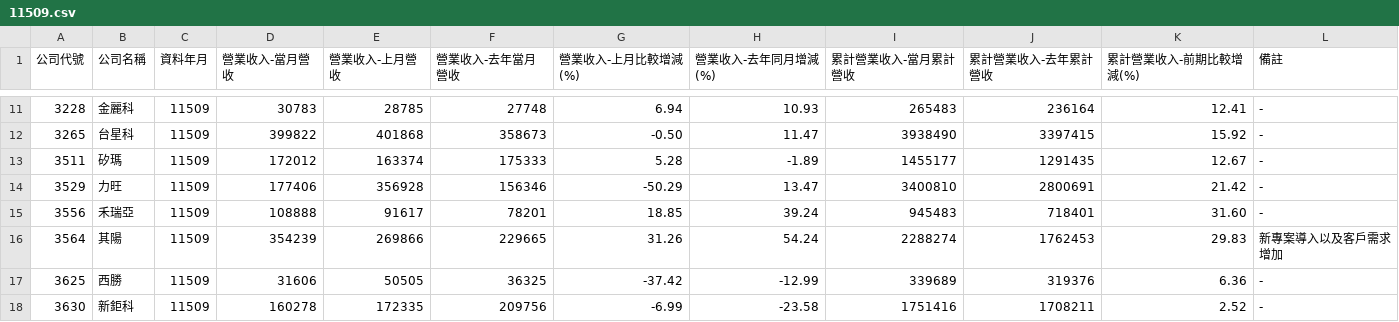
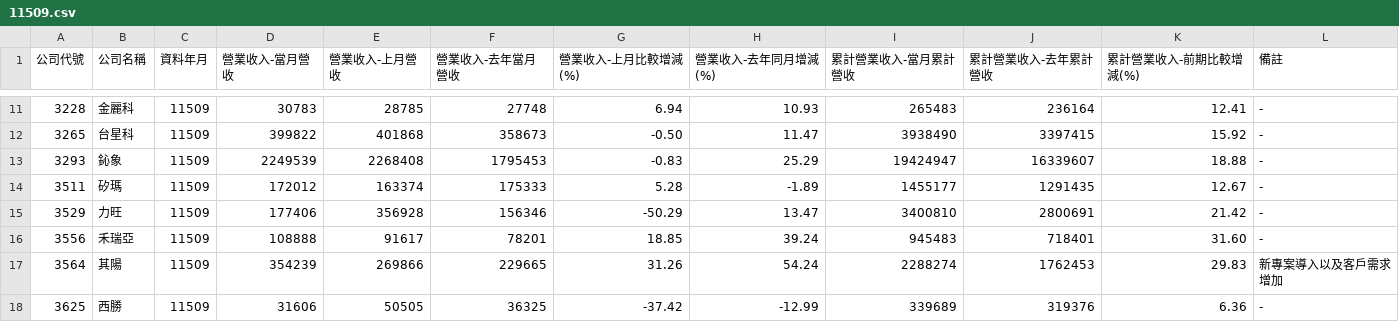
Before and after one commit to metallicatw/tw-six-metrics, a CSV file: data/market/tpex_revenue_early/11509.csv, drawn as a sheet; only a part is shown, gaps mark what is left out; the shorter side is filled out with more unchanged rows.

```diff
--- a/data/market/tpex_revenue_early/11509.csv
+++ b/data/market/tpex_revenue_early/11509.csv
@@ -12,2 +12,3 @@
 3265,台星科,11509,399822,401868,358673,-0.50,11.47,3938490,3397415,15.92,-
+3293,鈊象,11509,2249539,2268408,1795453,-0.83,25.29,19424947,16339607,18.88,-
 3511,矽瑪,11509,172012,163374,175333,5.28,-1.89,1455177,1291435,12.67,-
```
Also changed, not shown: data/market/twse_revenue_early/11509.csv, 3 other files.
